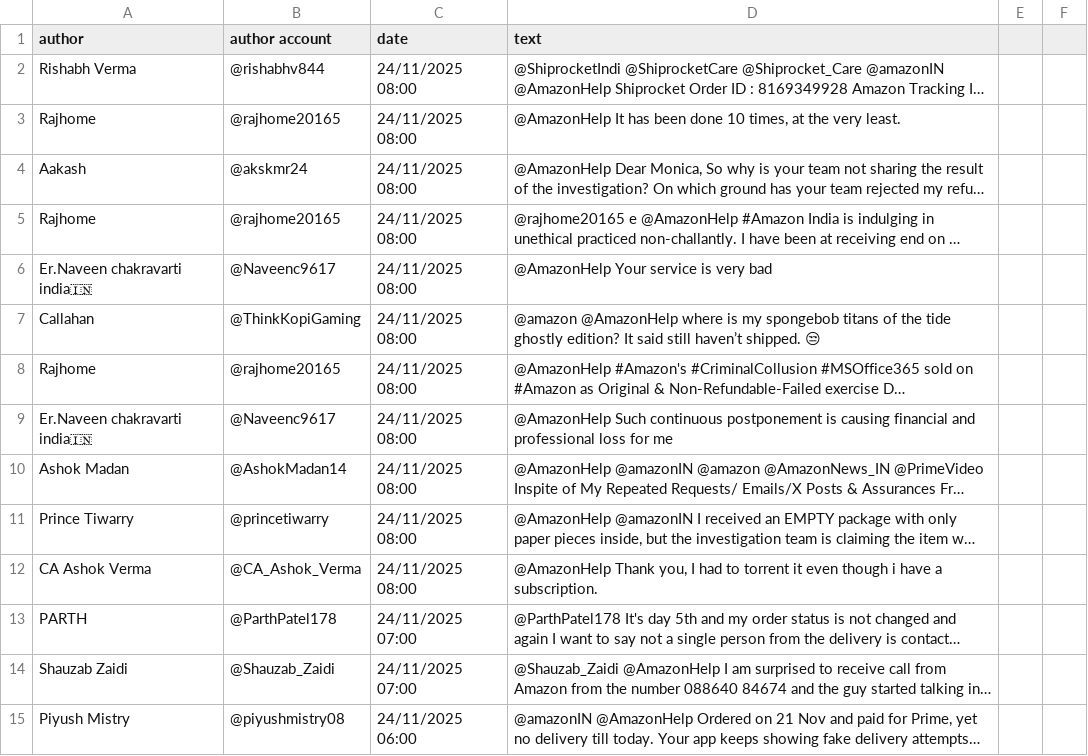
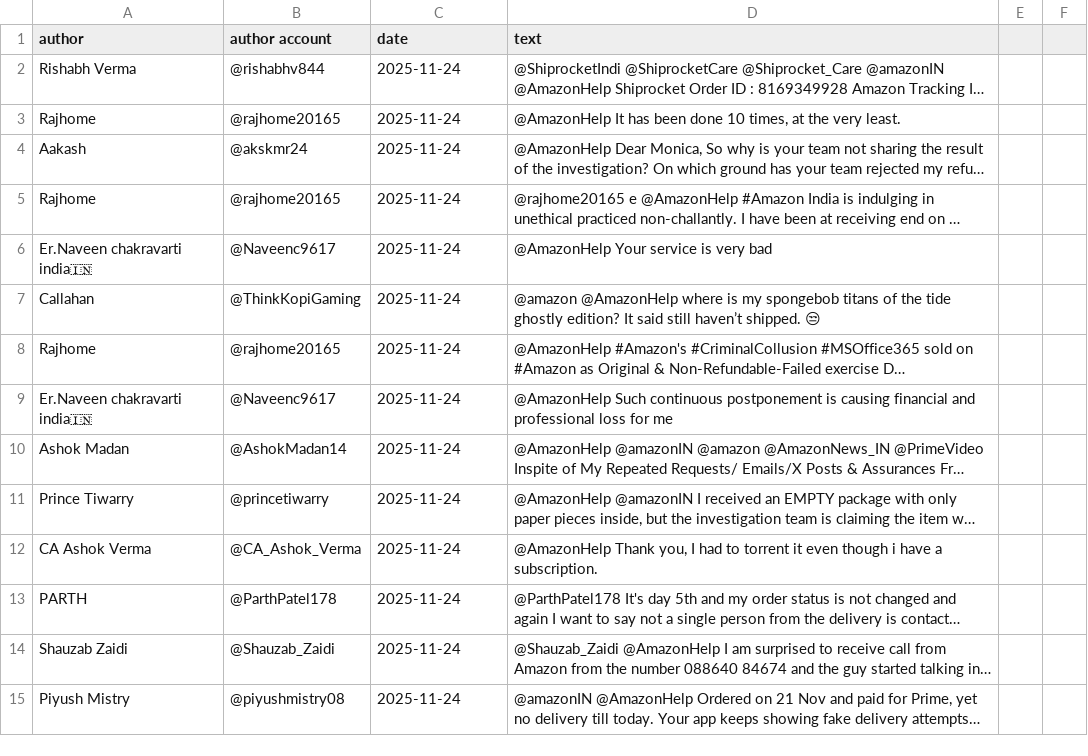
Before and after one commit to AChierici84/companyReputation, a CSV file: data/crawled/historic_tweets.csv, drawn as a sheet; only a part is shown; long unchanged cells end in …; the diff covers the shown part only; the diff names each change by its address in the sheet, - before the commit and + after, or states it on an @@ line.

Commit message:
load historic

```diff
--- a/data/crawled/historic_tweets.csv
+++ b/data/crawled/historic_tweets.csv
-C2:C12 (date): 24/11/2025 08:00
+C2:C12 (date): 2025-11-24
-C13:C14 (date): 24/11/2025 07:00
+C13:C14 (date): 2025-11-24
-C15 (date): 24/11/2025 06:00
+C15 (date): 2025-11-24
```
Also changed, not shown: 1 added row and 34 edited cells elsewhere in this file, 3 other files.
